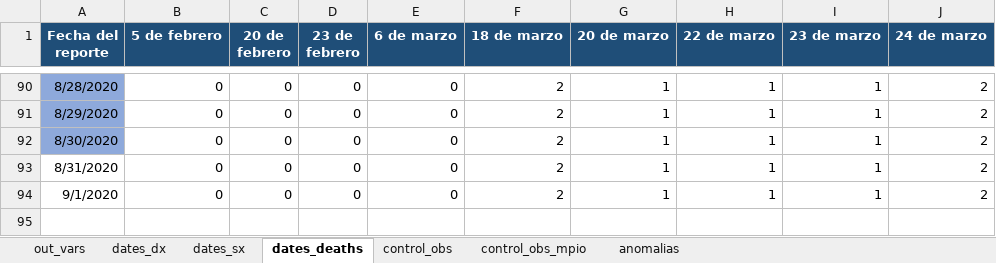
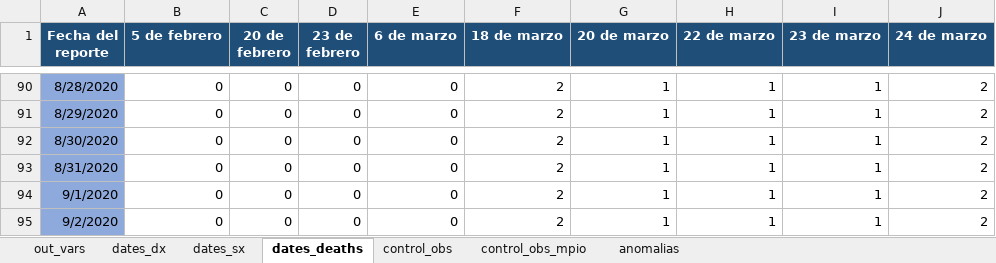
Before and after one commit to PADeCI/covid19-mx-data, an Excel workbook: data-validation/bitacora_historica_datos_abiertos.xlsx, sheet dates_deaths, drawn as a sheet; only a part is shown, gaps mark what is left out; values as stored, in another font and other column widths than the file's, no borders; the diff names each change by its address in the sheet, - before the commit and + after, or states it on an @@ line.

```diff
--- a/data-validation/bitacora_historica_datos_abiertos.xlsx (sheet dates_deaths)
+++ b/data-validation/bitacora_historica_datos_abiertos.xlsx (sheet dates_deaths)
-A93:A94 fill: none
+A93:A94 fill: #8EA9DB
+row 95: 9/2/2020 | 0 | 0 | 0 | 0 | 2 | 1 | 1 | 1 | 2
```
Also changed, not shown: sheet dates_sx, sheet dates_dx, sheet out_vars, sheet control_obs, data-validation/bitacora_historica_tablero_oficial.xlsx, 6 other files.
